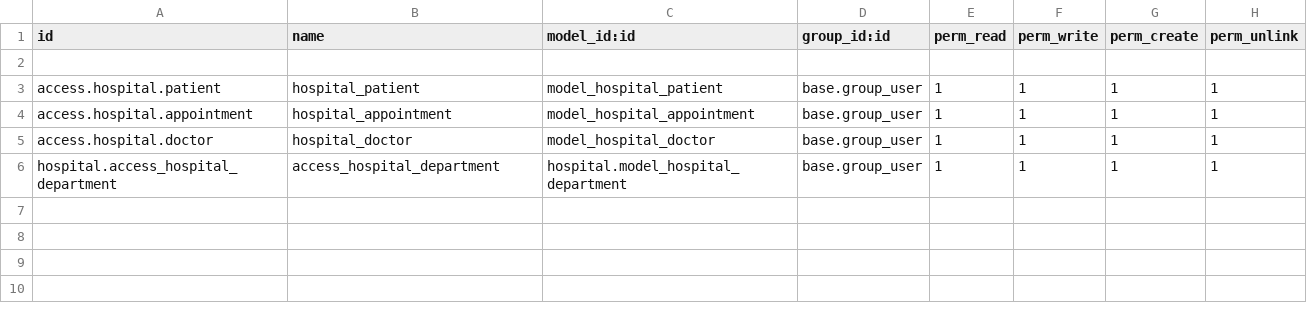
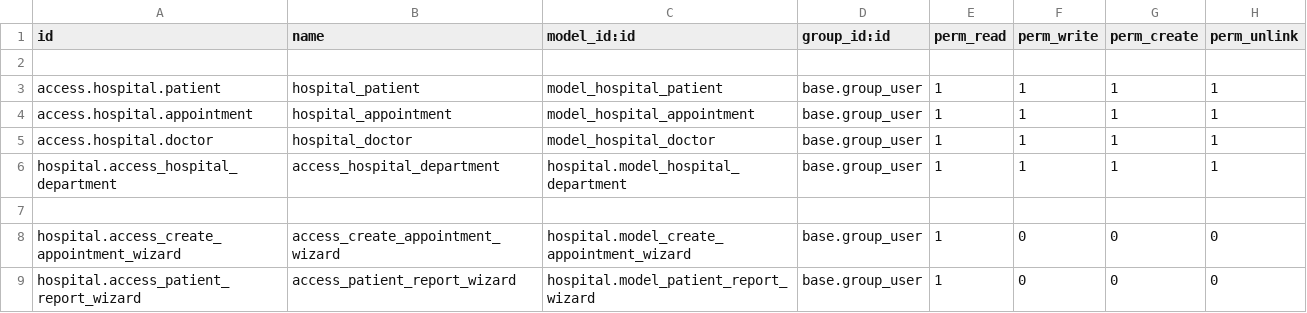
Before and after one commit to irsa-odoo/Hospital-management-self, a CSV file: security/ir.model.access.csv, drawn as a sheet.

```diff
--- a/security/ir.model.access.csv
+++ b/security/ir.model.access.csv
@@ -6 +6,4 @@ access.hospital.doctor,hospital_doctor,model_hospital_doctor,base.group_user,1,1
 hospital.access_hospital_department,access_hospital_department,hospital.model_hospital_department,base.group_user,1,1,1,1
+
+hospital.access_create_appointment_wizard,access_create_appointment_wizard,hospital.model_create_appointment_wizard,base.group_user,1,0,0,0
+hospital.access_patient_report_wizard,access_patient_report_wizard,hospital.model_patient_report_wizard,base.group_user,1,0,0,0
```
Also changed, not shown: 10 other files.
